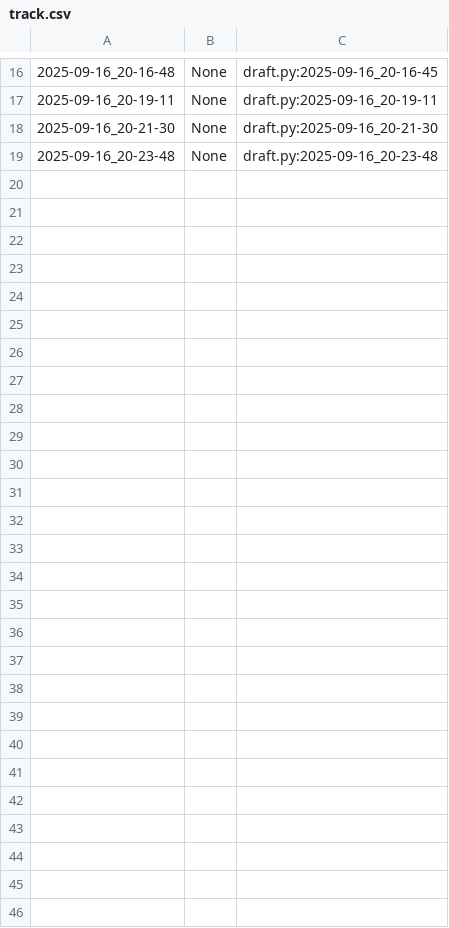
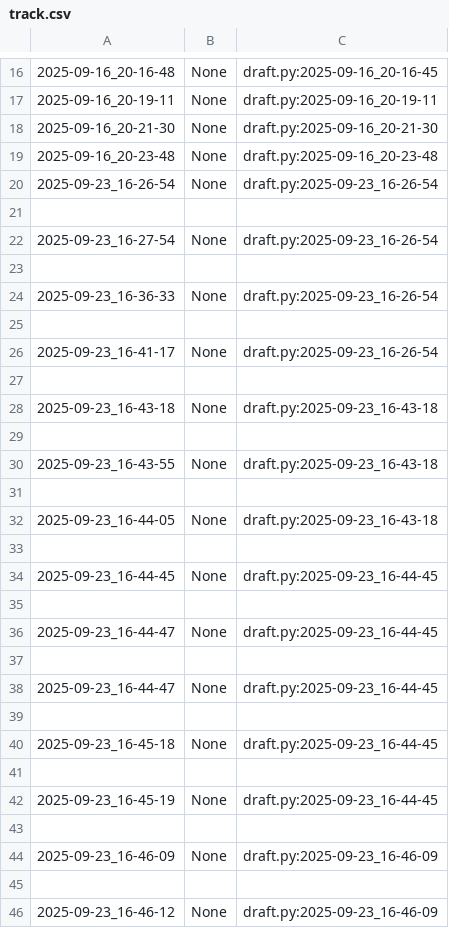
Before and after one commit to qxcode-course/poo-dd-cd-bloco-a-Maria-Myllene, a CSV file: poo/.tko/track/toalha/track.csv, drawn as a sheet; only a part is shown, gaps mark what is left out; the diff names each change by its address in the sheet, - before the commit and + after, or states it on an @@ line.

Commit message:
Atividade do animal 70% concluída e alterações na atividade da toalha

```diff
--- a/poo/.tko/track/toalha/track.csv
+++ b/poo/.tko/track/toalha/track.csv
+row 20: 2025-09-23_16-26-54 | None | draft.py:2025-09-23_16-26-54
+row 21: (empty)
+row 22: 2025-09-23_16-27-54 | None | draft.py:2025-09-23_16-26-54
+row 23: (empty)
+row 24: 2025-09-23_16-36-33 | None | draft.py:2025-09-23_16-26-54
+row 25: (empty)
+row 26: 2025-09-23_16-41-17 | None | draft.py:2025-09-23_16-26-54
+row 27: (empty)
+row 28: 2025-09-23_16-43-18 | None | draft.py:2025-09-23_16-43-18
+row 29: (empty)
+row 30: 2025-09-23_16-43-55 | None | draft.py:2025-09-23_16-43-18
+row 31: (empty)
+row 32: 2025-09-23_16-44-05 | None | draft.py:2025-09-23_16-43-18
+row 33: (empty)
+row 34: 2025-09-23_16-44-45 | None | draft.py:2025-09-23_16-44-45
+row 35: (empty)
+row 36: 2025-09-23_16-44-47 | None | draft.py:2025-09-23_16-44-45
+row 37: (empty)
+row 38: 2025-09-23_16-44-47 | None | draft.py:2025-09-23_16-44-45
+row 39: (empty)
+row 40: 2025-09-23_16-45-18 | None | draft.py:2025-09-23_16-44-45
+row 41: (empty)
+row 42: 2025-09-23_16-45-19 | None | draft.py:2025-09-23_16-44-45
+row 43: (empty)
+row 44: 2025-09-23_16-46-09 | None | draft.py:2025-09-23_16-46-09
+row 45: (empty)
+row 46: 2025-09-23_16-46-12 | None | draft.py:2025-09-23_16-46-09
```
Also changed, not shown: 11 other files.
